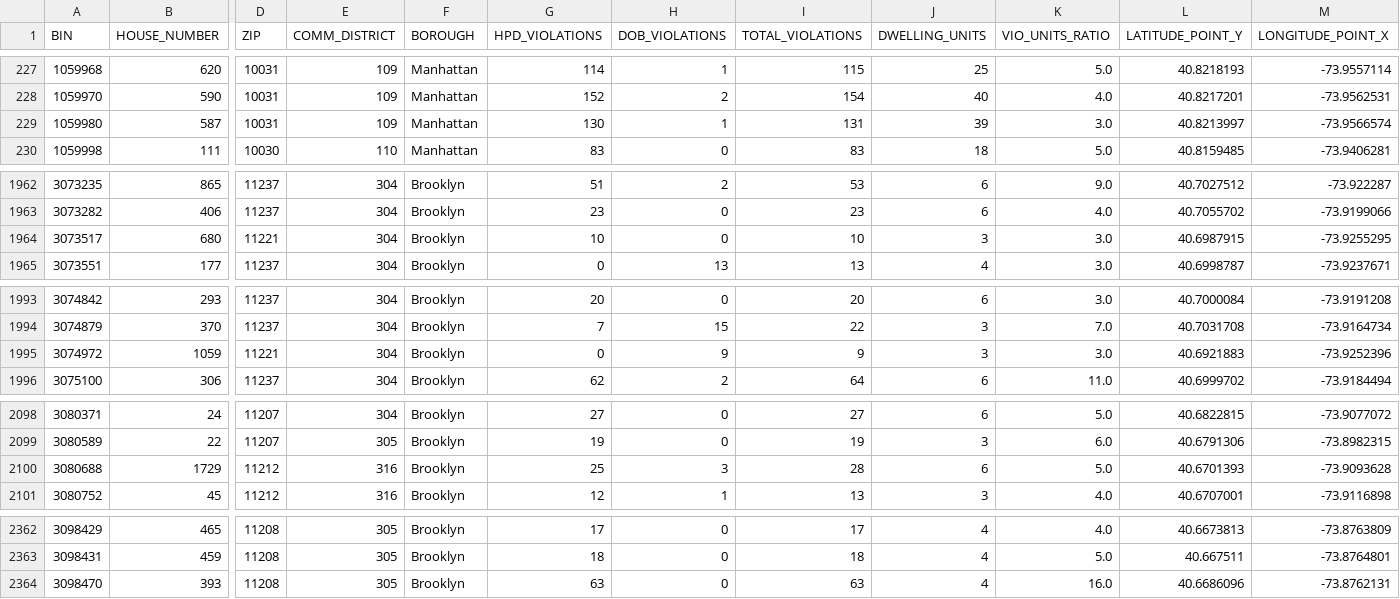
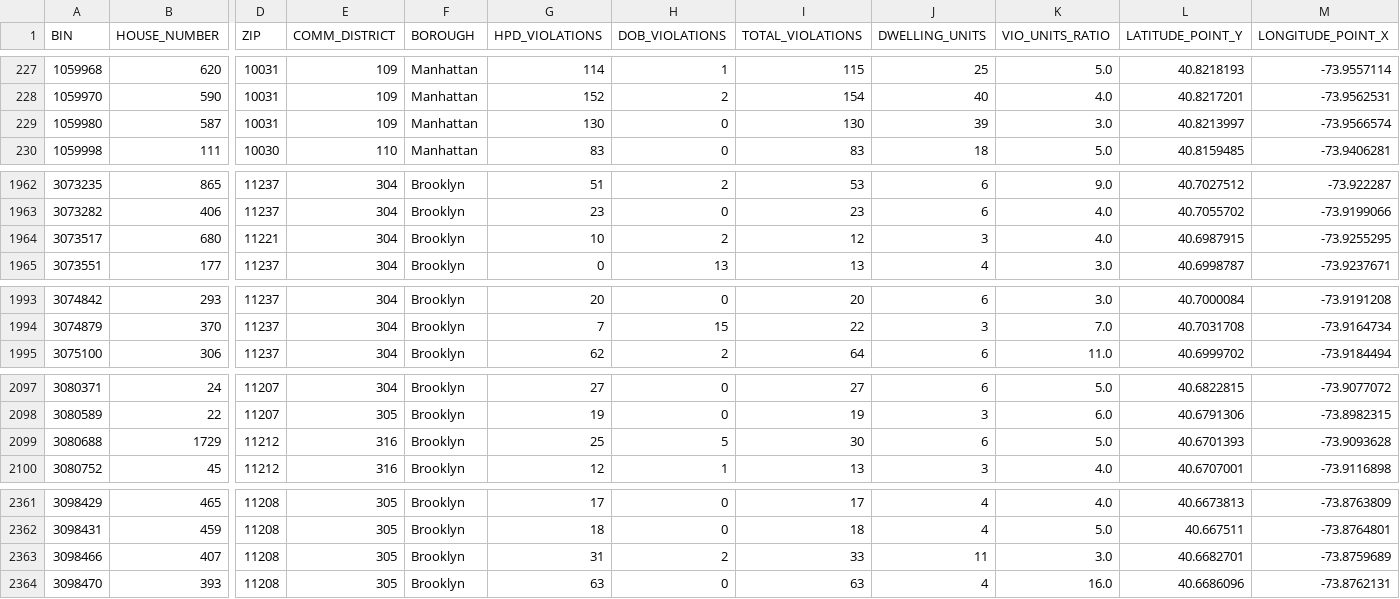
Before and after one commit to NYCDOB/LL104, a CSV file: data/LL104_details.csv, drawn as a sheet; only a part is shown, gaps mark what is left out; removed rows and columns are numbered as before the commit, all else as after; rows hold the shown columns only; the diff names each change by its address in the sheet, - before the commit and + after, or states it on an @@ line.

```diff
--- a/data/LL104_details.csv
+++ b/data/LL104_details.csv
-H229 (DOB_VIOLATIONS): 1
+H229 (DOB_VIOLATIONS): 0
-I229 (TOTAL_VIOLATIONS): 131
+I229 (TOTAL_VIOLATIONS): 130
-H1964 (DOB_VIOLATIONS): 0
+H1964 (DOB_VIOLATIONS): 2
-I1964 (TOTAL_VIOLATIONS): 10
+I1964 (TOTAL_VIOLATIONS): 12
-K1964 (VIO_UNITS_RATIO): 3.0
+K1964 (VIO_UNITS_RATIO): 4.0
-row 1995: 3074972 | 1059 | 11221 | 304 | Brooklyn | 0 | 9 | 9 | 3 | 3.0 | 40.6921883 | -73.9252396
-H2099 (DOB_VIOLATIONS): 3
+H2099 (DOB_VIOLATIONS): 5
-I2099 (TOTAL_VIOLATIONS): 28
+I2099 (TOTAL_VIOLATIONS): 30
+row 2363: 3098466 | 407 | 11208 | 305 | Brooklyn | 31 | 2 | 33 | 11 | 3.0 | 40.6682701 | -73.8759689
```
Also changed, not shown: data/LL104_properties.csv, 2 other files.
